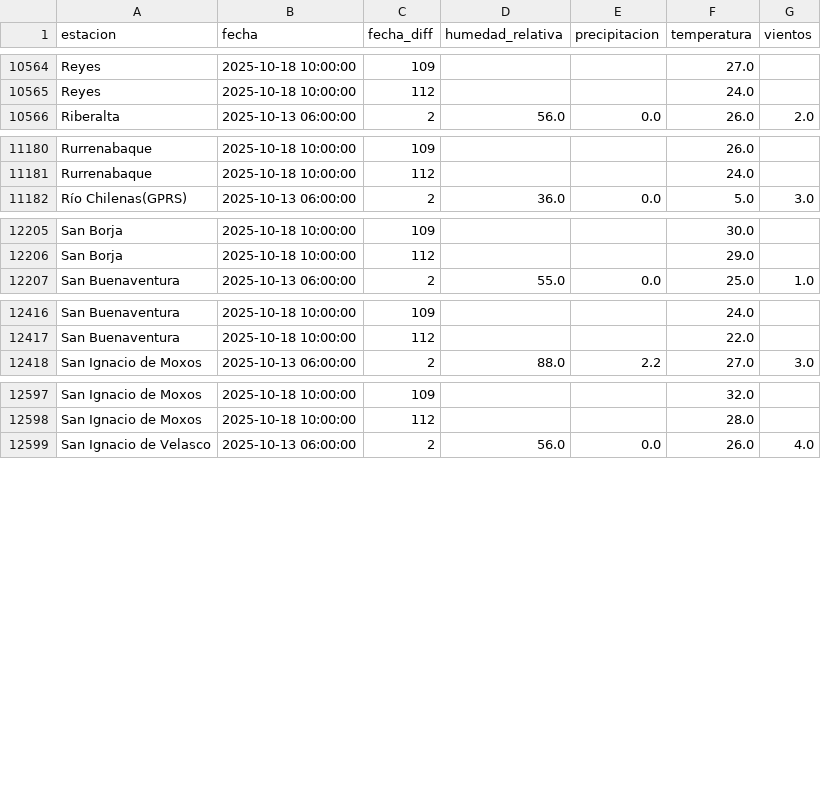
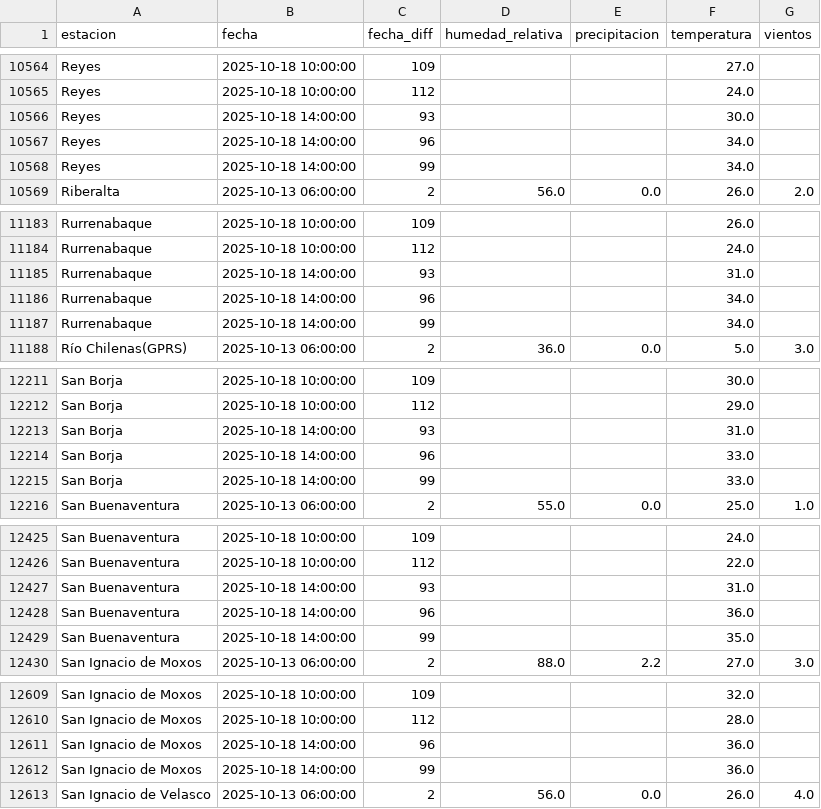
Before and after one commit to sociedatos/bo-meteorologia, a CSV file: data_forecast/2025/202541.csv, drawn as a sheet; only a part is shown, gaps mark what is left out; the diff covers the shown part only.

Commit message:
[ci] actualización forecasts senamhi

```diff
--- a/data_forecast/2025/202541.csv
+++ b/data_forecast/2025/202541.csv
@@ -10565,2 +10565,5 @@ Reyes,2025-10-18 10:00:00,109,,,27.0,
 Reyes,2025-10-18 10:00:00,112,,,24.0,
+Reyes,2025-10-18 14:00:00,93,,,30.0,
+Reyes,2025-10-18 14:00:00,96,,,34.0,
+Reyes,2025-10-18 14:00:00,99,,,34.0,
 Riberalta,2025-10-13 06:00:00,2,56.0,0.0,26.0,2.0
@@ -11181,2 +11184,5 @@ Rurrenabaque,2025-10-18 10:00:00,109,,,26.0,
 Rurrenabaque,2025-10-18 10:00:00,112,,,24.0,
+Rurrenabaque,2025-10-18 14:00:00,93,,,31.0,
+Rurrenabaque,2025-10-18 14:00:00,96,,,34.0,
+Rurrenabaque,2025-10-18 14:00:00,99,,,34.0,
 Río Chilenas(GPRS),2025-10-13 06:00:00,2,36.0,0.0,5.0,3.0
@@ -12206,2 +12212,5 @@ San Borja,2025-10-18 10:00:00,109,,,30.0,
 San Borja,2025-10-18 10:00:00,112,,,29.0,
+San Borja,2025-10-18 14:00:00,93,,,31.0,
+San Borja,2025-10-18 14:00:00,96,,,33.0,
+San Borja,2025-10-18 14:00:00,99,,,33.0,
 San Buenaventura,2025-10-13 06:00:00,2,55.0,0.0,25.0,1.0
@@ -12417,2 +12426,5 @@ San Buenaventura,2025-10-18 10:00:00,109,,,24.0,
 San Buenaventura,2025-10-18 10:00:00,112,,,22.0,
+San Buenaventura,2025-10-18 14:00:00,93,,,31.0,
+San Buenaventura,2025-10-18 14:00:00,96,,,36.0,
+San Buenaventura,2025-10-18 14:00:00,99,,,35.0,
 San Ignacio de Moxos,2025-10-13 06:00:00,2,88.0,2.2,27.0,3.0
@@ -12598,2 +12610,4 @@ San Ignacio de Moxos,2025-10-18 10:00:00,109,,,32.0,
 San Ignacio de Moxos,2025-10-18 10:00:00,112,,,28.0,
+San Ignacio de Moxos,2025-10-18 14:00:00,96,,,36.0,
+San Ignacio de Moxos,2025-10-18 14:00:00,99,,,36.0,
 San Ignacio de Velasco,2025-10-13 06:00:00,2,56.0,0.0,26.0,4.0
```
Also changed, not shown: 6 added rows elsewhere in this file.
